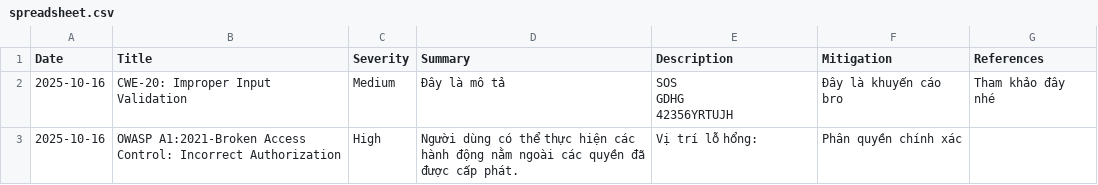
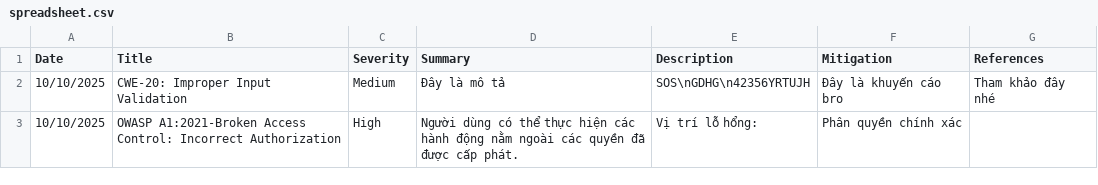
Before and after one commit to xuantien177/myblog, a CSV file: spreadsheet.csv, drawn as a sheet.

```diff
--- a/spreadsheet.csv
+++ b/spreadsheet.csv
@@ -1,5 +1,3 @@
 Date,Title,Severity,Summary,Description,Mitigation,References
-2025-10-16,CWE-20: Improper Input Validation ,Medium,Đây là mô tả,"SOS
-GDHG
-42356YRTUJH",Đây là khuyến cáo bro,Tham khảo đây nhé
-2025-10-16,OWASP A1:2021-Broken Access Control: Incorrect Authorization,High,Người dùng có thể thực hiện các hành động nằm ngoài các quyền đã được cấp phát.,Vị trí lỗ hổng:,Phân quyền chính xác,
+10/10/2025,CWE-20: Improper Input Validation ,Medium,Đây là mô tả,"SOS\nGDHG\n42356YRTUJH",Đây là khuyến cáo bro,Tham khảo đây nhé
+10/10/2025,OWASP A1:2021-Broken Access Control: Incorrect Authorization,High,Người dùng có thể thực hiện các hành động nằm ngoài các quyền đã được cấp phát.,Vị trí lỗ hổng:,Phân quyền chính xác,
```
